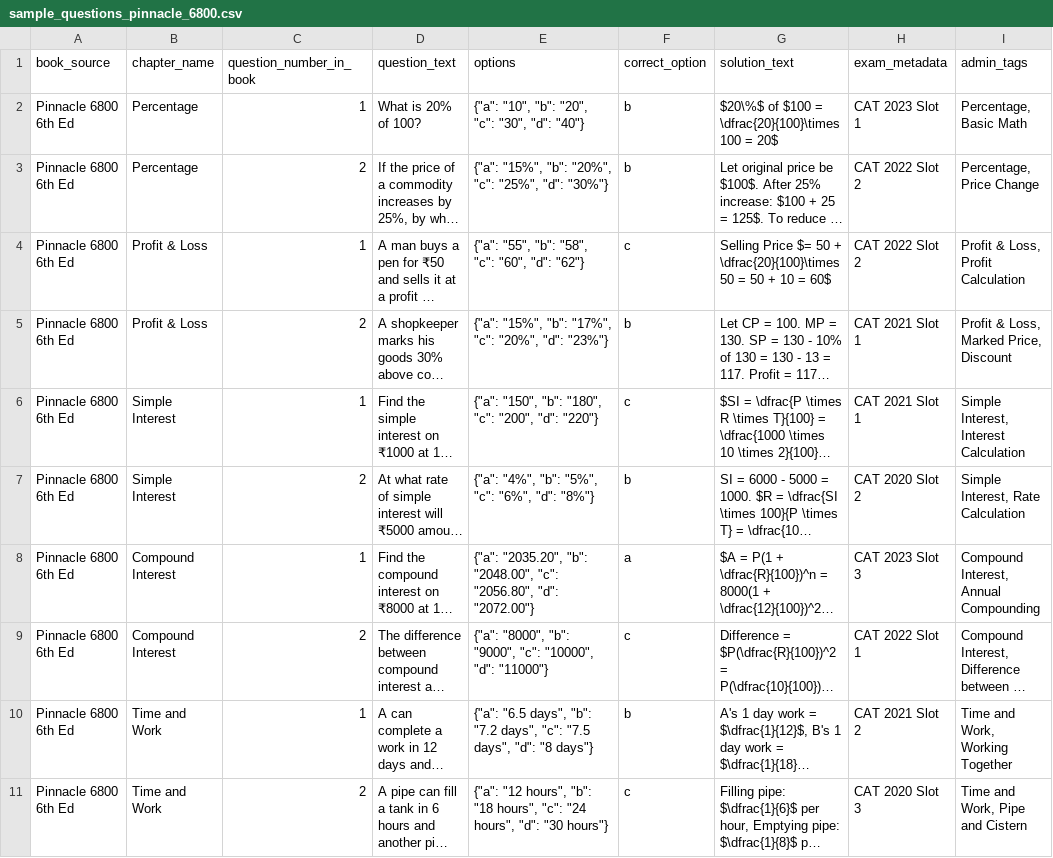
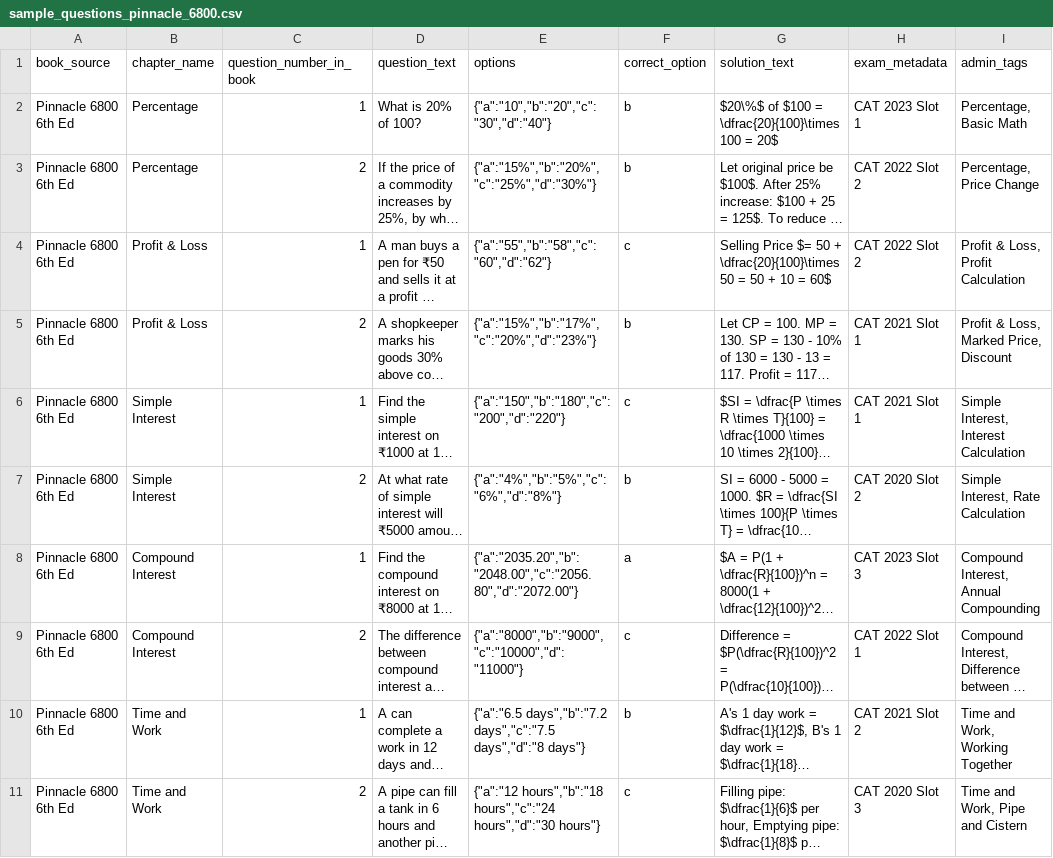
Before and after one commit to kbiswas9876/AdminPanel-IEPE, a CSV file: sample_questions_pinnacle_6800.csv, drawn as a sheet; only a part is shown; long unchanged cells end in …; the diff covers the shown part only; the diff names each change by its address in the sheet, - before the commit and + after, or states it on an @@ line.

```diff
--- a/sample_questions_pinnacle_6800.csv
+++ b/sample_questions_pinnacle_6800.csv
-E2 (options): {"a": "10", "b": "20", "c": "30", "d": "40"}
+E2 (options): {"a":"10","b":"20","c":"30","d":"40"}
-E3 (options): {"a": "15%", "b": "20%", "c": "25%", "d": "30%"}
+E3 (options): {"a":"15%","b":"20%","c":"25%","d":"30%"}
-E4 (options): {"a": "55", "b": "58", "c": "60", "d": "62"}
+E4 (options): {"a":"55","b":"58","c":"60","d":"62"}
-E5 (options): {"a": "15%", "b": "17%", "c": "20%", "d": "23%"}
+E5 (options): {"a":"15%","b":"17%","c":"20%","d":"23%"}
-E6 (options): {"a": "150", "b": "180", "c": "200", "d": "220"}
+E6 (options): {"a":"150","b":"180","c":"200","d":"220"}
-E7 (options): {"a": "4%", "b": "5%", "c": "6%", "d": "8%"}
+E7 (options): {"a":"4%","b":"5%","c":"6%","d":"8%"}
-E8 (options): {"a": "2035.20", "b": "2048.00", "c": "2056.80", "d": "2072.00"}
+E8 (options): {"a":"2035.20","b":"2048.00","c":"2056.80","d":"2072.00"}
-E9 (options): {"a": "8000", "b": "9000", "c": "10000", "d": "11000"}
+E9 (options): {"a":"8000","b":"9000","c":"10000","d":"11000"}
-E10 (options): {"a": "6.5 days", "b": "7.2 days", "c": "7.5 days", "d": "8 days"}
+E10 (options): {"a":"6.5 days","b":"7.2 days","c":"7.5 days","d":"8 days"}
-E11 (options): {"a": "12 hours", "b": "18 hours", "c": "24 hours", "d": "30 hours"}
+E11 (options): {"a":"12 hours","b":"18 hours","c":"24 hours","d":"30 hours"}
```
Also changed, not shown: 10 edited cells elsewhere in this file, 5 other files.
